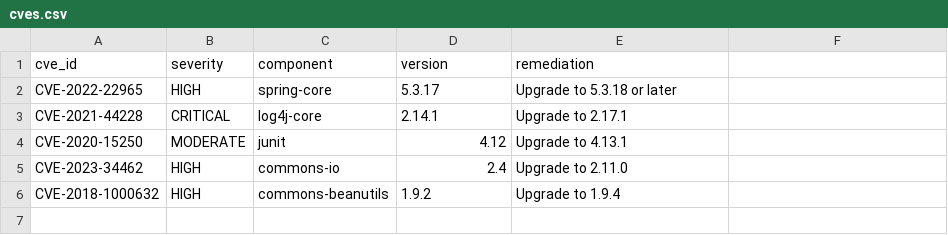
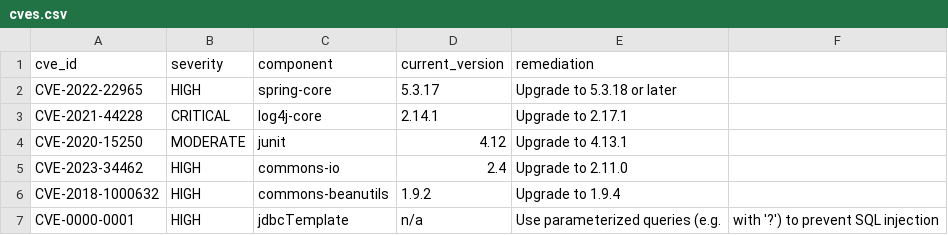
Before and after one commit to sivendar2/jenkins-shared-lib, a CSV file: scripts/cves.csv, drawn as a sheet.

```diff
--- a/scripts/cves.csv
+++ b/scripts/cves.csv
@@ -1,2 +1,2 @@
-cve_id,severity,component,version,remediation
+cve_id,severity,component,current_version,remediation
 CVE-2022-22965,HIGH,spring-core,5.3.17,Upgrade to 5.3.18 or later
@@ -6 +6,2 @@ CVE-2023-34462,HIGH,commons-io,2.4,Upgrade to 2.11.0
 CVE-2018-1000632,HIGH,commons-beanutils,1.9.2,Upgrade to 1.9.4
+CVE-0000-0001,HIGH,jdbcTemplate,n/a,Use parameterized queries (e.g., with '?') to prevent SQL injection
```
Also changed, not shown: 2 other files.
